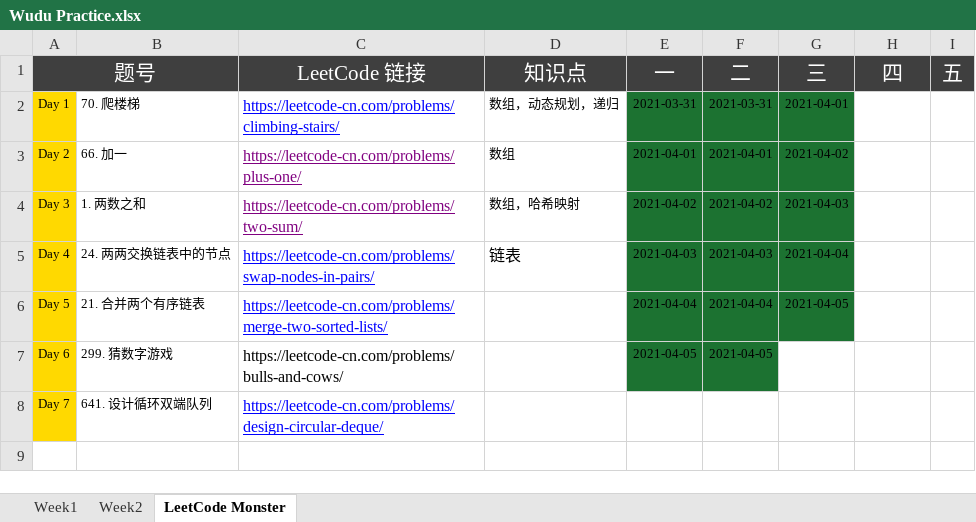
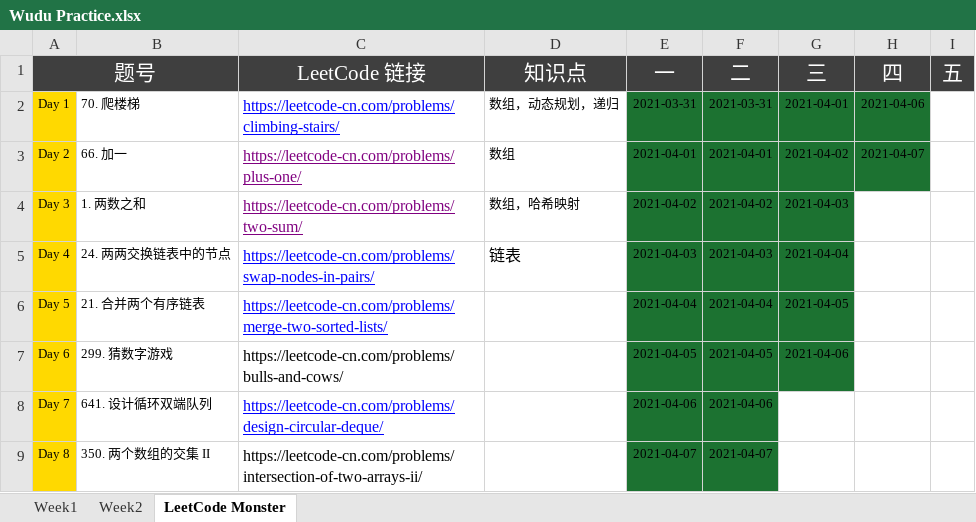
Before and after one commit to automano/Golang-LeetCode, an Excel workbook: Wudu Practice.xlsx, sheet LeetCode Monster, drawn as a sheet; values as stored, in another font and other column widths than the file's, no borders; the diff names each change by its address in the sheet, - before the commit and + after, or states it on an @@ line.

```diff
--- a/Wudu Practice.xlsx (sheet LeetCode Monster)
+++ b/Wudu Practice.xlsx (sheet LeetCode Monster)
-H2 (四): (empty)
+H2 (四): 2021-04-06
-H2:H3 fill: none
+H2:H3 fill: #1C7231
-H3 (四): (empty)
+H3 (四): 2021-04-07
-G7 (三): (empty)
+G7 (三): 2021-04-06
-G7 fill: none
+G7 fill: #1C7231
-E8 (一): (empty)
+E8 (一): 2021-04-06
-E8:F8 fill: none
+E8:F8 fill: #1C7231
-F8 (二): (empty)
+F8 (二): 2021-04-06
+row 9: Day 8 | 350. 两个数组的交集 II | https://leetcode-cn.com/problems/intersection-of-two-arrays-ii/ |  | 2021-04-07 | 2021-04-07
```
Also changed, not shown: sheet Week2, sheet Week1, 6 other files.
